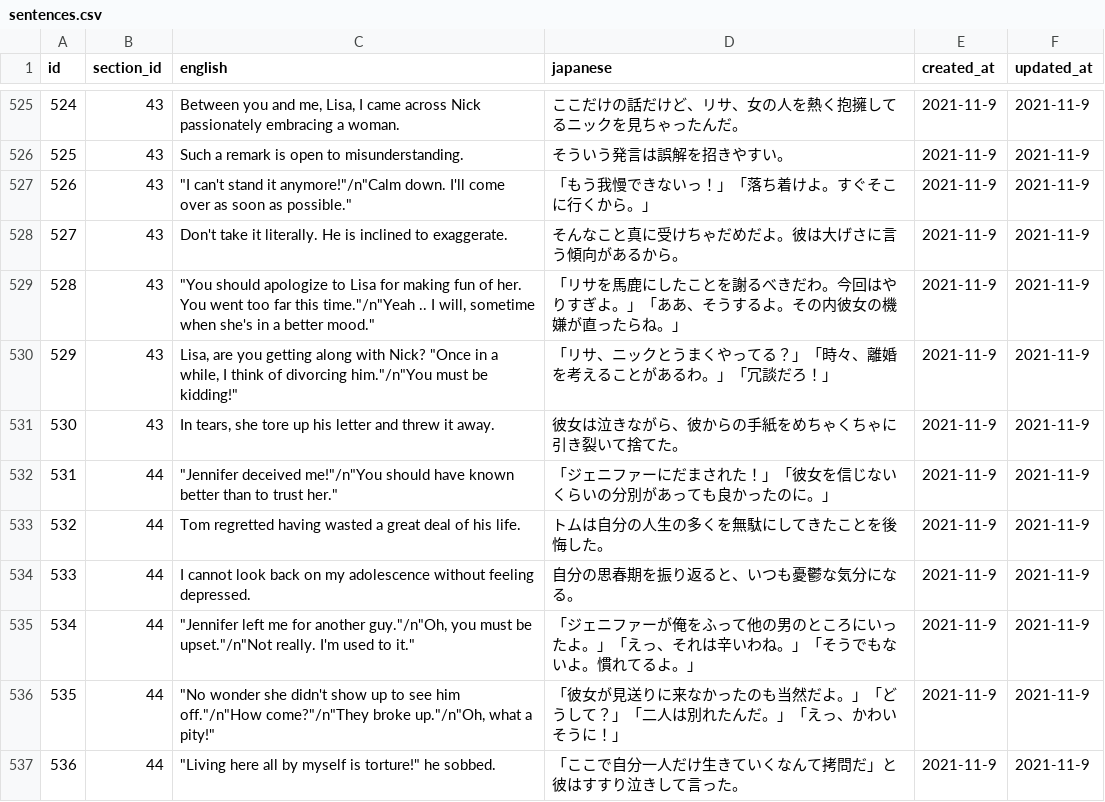
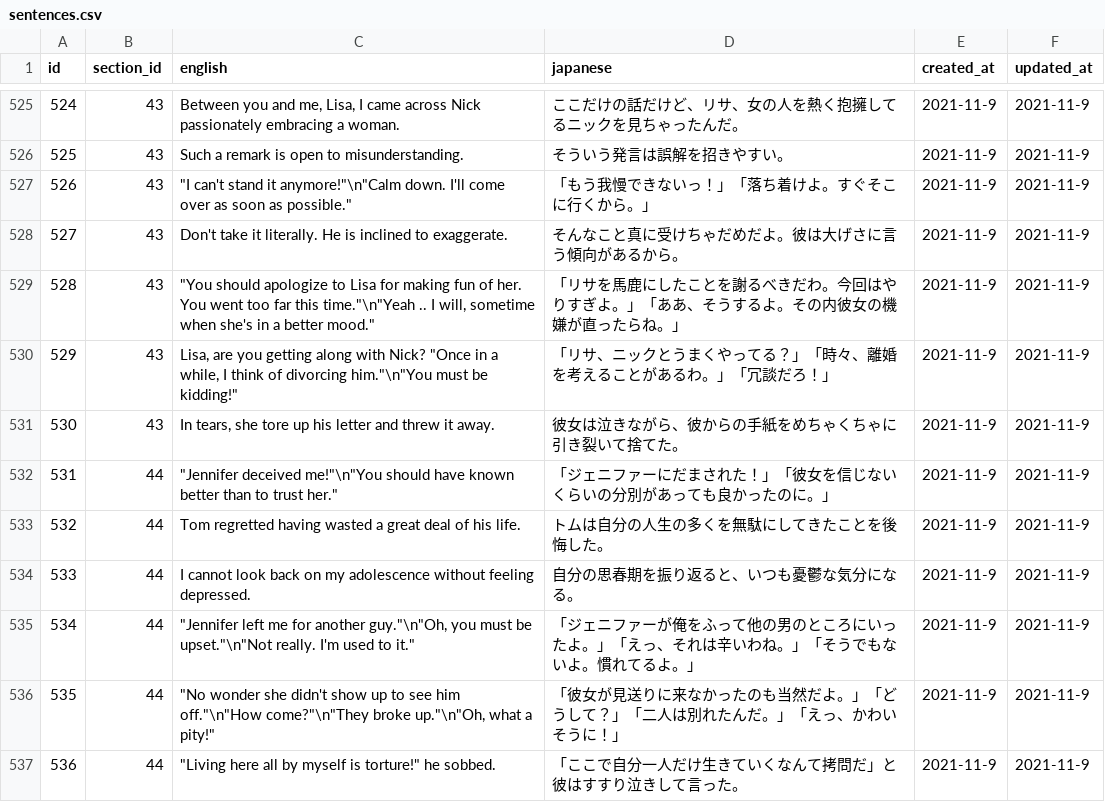
Before and after one commit to ys8906/Duo, a CSV file: db/csv/sentences.csv, drawn as a sheet; only a part is shown, gaps mark what is left out; the diff covers the shown part only.

```diff
--- a/db/csv/sentences.csv
+++ b/db/csv/sentences.csv
@@ -526,12 +526,12 @@ id,section_id,english,japanese,created_at,updated_at
 525,43,Such a remark is open to misunderstanding.,そういう発言は誤解を招きやすい。,2021-11-9,2021-11-9
-526,43,"""I can't stand it anymore!""/n""Calm down. I'll come over as soon as possible.""",「もう我慢できないっ！」「落ち着けよ。すぐそこに行くから。」,2021-11-9,2021-11-9
+526,43,"""I can't stand it anymore!""\n""Calm down. I'll come over as soon as possible.""",「もう我慢できないっ！」「落ち着けよ。すぐそこに行くから。」,2021-11-9,2021-11-9
 527,43,Don't take it literally. He is inclined to exaggerate.,そんなこと真に受けちゃだめだよ。彼は大げさに言う傾向があるから。,2021-11-9,2021-11-9
-528,43,"""You should apologize to Lisa for making fun of her. You went too far this time.""/n""Yeah .. I will, sometime when she's in a better mood.""",「リサを馬鹿にしたことを謝るべきだわ。今回はやりすぎよ。」「ああ、そうするよ。その内彼女の機嫌が直ったらね。」,2021-11-9,2021-11-9
-529,43,"Lisa, are you getting along with Nick? ""Once in a while, I think of divorcing him.""/n""You must be kidding!""",「リサ、ニックとうまくやってる？」「時々、離婚を考えることがあるわ。」「冗談だろ！」,2021-11-9,2021-11-9
+528,43,"""You should apologize to Lisa for making fun of her. You went too far this time.""\n""Yeah .. I will, sometime when she's in a better mood.""",「リサを馬鹿にしたことを謝るべきだわ。今回はやりすぎよ。」「ああ、そうするよ。その内彼女の機嫌が直ったらね。」,2021-11-9,2021-11-9
+529,43,"Lisa, are you getting along with Nick? ""Once in a while, I think of divorcing him.""\n""You must be kidding!""",「リサ、ニックとうまくやってる？」「時々、離婚を考えることがあるわ。」「冗談だろ！」,2021-11-9,2021-11-9
 530,43,"In tears, she tore up his letter and threw it away.",彼女は泣きながら、彼からの手紙をめちゃくちゃに引き裂いて捨てた。,2021-11-9,2021-11-9
-531,44,"""Jennifer deceived me!""/n""You should have known better than to trust her.""",「ジェニファーにだまされた！」「彼女を信じないくらいの分別があっても良かったのに。」,2021-11-9,2021-11-9
+531,44,"""Jennifer deceived me!""\n""You should have known better than to trust her.""",「ジェニファーにだまされた！」「彼女を信じないくらいの分別があっても良かったのに。」,2021-11-9,2021-11-9
 532,44,Tom regretted having wasted a great deal of his life.,トムは自分の人生の多くを無駄にしてきたことを後悔した。,2021-11-9,2021-11-9
 533,44,I cannot look back on my adolescence without feeling depressed.,自分の思春期を振り返ると、いつも憂鬱な気分になる。,2021-11-9,2021-11-9
-534,44,"""Jennifer left me for another guy.""/n""Oh, you must be upset.""/n""Not really. I'm used to it.""",「ジェニファーが俺をふって他の男のところにいったよ。」「えっ、それは辛いわね。」「そうでもないよ。慣れてるよ。」,2021-11-9,2021-11-9
-535,44,"""No wonder she didn't show up to see him off.""/n""How come?""/n""They broke up.""/n""Oh, what a pity!""",「彼女が見送りに来なかったのも当然だよ。」「どうして？」「二人は別れたんだ。」「えっ、かわいそうに！」,2021-11-9,2021-11-9
+534,44,"""Jennifer left me for another guy.""\n""Oh, you must be upset.""\n""Not really. I'm used to it.""",「ジェニファーが俺をふって他の男のところにいったよ。」「えっ、それは辛いわね。」「そうでもないよ。慣れてるよ。」,2021-11-9,2021-11-9
+535,44,"""No wonder she didn't show up to see him off.""\n""How come?""\n""They broke up.""\n""Oh, what a pity!""",「彼女が見送りに来なかったのも当然だよ。」「どうして？」「二人は別れたんだ。」「えっ、かわいそうに！」,2021-11-9,2021-11-9
 536,44,"""Living here all by myself is torture!"" he sobbed.",「ここで自分一人だけ生きていくなんて拷問だ」と彼はすすり泣きして言った。,2021-11-9,2021-11-9
```
Also changed, not shown: 63 edited cells elsewhere in this file, 2 other files.
